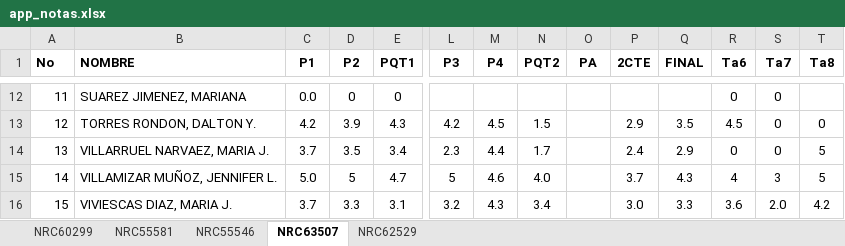
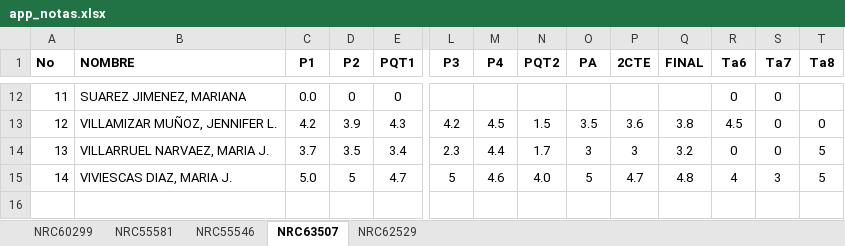
Before and after one commit to ph3niks/appNotas, an Excel workbook: app_notas.xlsx, sheet NRC63507, drawn as a sheet; only a part is shown, gaps mark what is left out; values as stored, in another font and other column widths than the file's, no borders; charts and pictures not drawn; rows hold the shown columns only; the diff covers the shown part only; the diff names each change by its address in the sheet, - before the commit and + after, or states it on an @@ line.

```diff
--- a/app_notas.xlsx (sheet NRC63507)
+++ b/app_notas.xlsx (sheet NRC63507)
-B13 (NOMBRE): TORRES RONDON, DALTON Y.
+B13 (NOMBRE): VILLAMIZAR MUÑOZ, JENNIFER L.
-O13 (PA): (empty)
+O13 (PA): 3.5
-P13 (2CTE): 2.9
+P13 (2CTE): 3.6
-Q13 (FINAL): 3.5
+Q13 (FINAL): 3.8
-O14 (PA): (empty)
+O14 (PA): 3
-P14 (2CTE): 2.4
+P14 (2CTE): 3
-Q14 (FINAL): 2.9
+Q14 (FINAL): 3.2
-B15 (NOMBRE): VILLAMIZAR MUÑOZ, JENNIFER L.
+B15 (NOMBRE): VIVIESCAS DIAZ, MARIA J.
-O15 (PA): (empty)
+O15 (PA): 5
-P15 (2CTE): 3.7
+P15 (2CTE): 4.7
-Q15 (FINAL): 4.3
+Q15 (FINAL): 4.8
-row 16: 15 | VIVIESCAS DIAZ, MARIA J. | 3.7 | 3.3 | 3.1 | 3.2 | 4.3 | 3.4 |  | 3.0 | 3.3 | 3.6 | 2.0 | 4.2
```
Also changed, not shown: 33 edited cells elsewhere in this sheet, formulas that keep their value.
